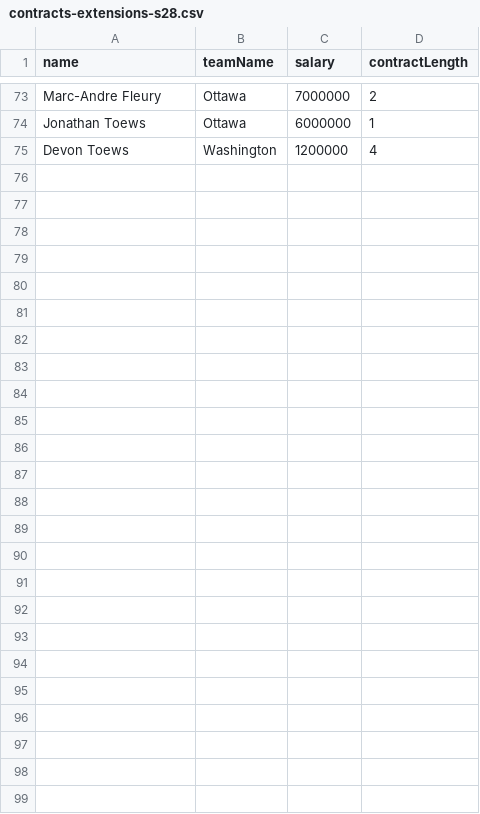
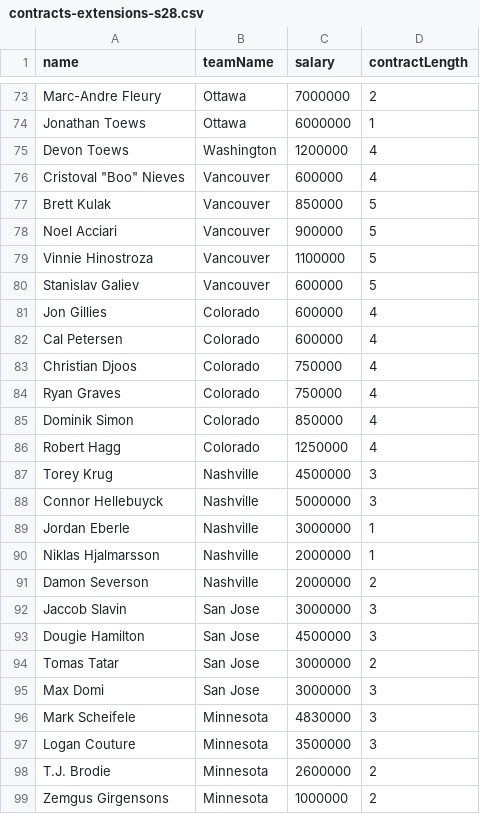
Before and after one commit to gsemelman/cehl-tools, a CSV file: cehl-tools/input/contracts-extensions-s28.csv, drawn as a sheet; only a part is shown, gaps mark what is left out; the diff names each change by its address in the sheet, - before the commit and + after, or states it on an @@ line.

```diff
--- a/cehl-tools/input/contracts-extensions-s28.csv
+++ b/cehl-tools/input/contracts-extensions-s28.csv
+row 76: Cristoval "Boo" Nieves | Vancouver | 600000 | 4
+row 77: Brett Kulak | Vancouver | 850000 | 5
+row 78: Noel Acciari | Vancouver | 900000 | 5
+row 79: Vinnie Hinostroza | Vancouver | 1100000 | 5
+row 80: Stanislav Galiev | Vancouver | 600000 | 5
+row 81: Jon Gillies | Colorado | 600000 | 4
+row 82: Cal Petersen | Colorado | 600000 | 4
+row 83: Christian Djoos | Colorado | 750000 | 4
+row 84: Ryan Graves | Colorado | 750000 | 4
+row 85: Dominik Simon | Colorado | 850000 | 4
+row 86: Robert Hagg | Colorado | 1250000 | 4
+row 87: Torey Krug | Nashville | 4500000 | 3
+row 88: Connor Hellebuyck | Nashville | 5000000 | 3
+row 89: Jordan Eberle | Nashville | 3000000 | 1
+row 90: Niklas Hjalmarsson | Nashville | 2000000 | 1
+row 91: Damon Severson | Nashville | 2000000 | 2
+row 92: Jaccob Slavin | San Jose | 3000000 | 3
+row 93: Dougie Hamilton | San Jose | 4500000 | 3
+row 94: Tomas Tatar | San Jose | 3000000 | 2
+row 95: Max Domi | San Jose | 3000000 | 3
+row 96: Mark Scheifele | Minnesota | 4830000 | 3
+row 97: Logan Couture | Minnesota | 3500000 | 3
+row 98: T.J. Brodie | Minnesota | 2600000 | 2
+row 99: Zemgus Girgensons | Minnesota | 1000000 | 2
```
Also changed, not shown: cehl-tools/input/finances.csv, 23 other files.
